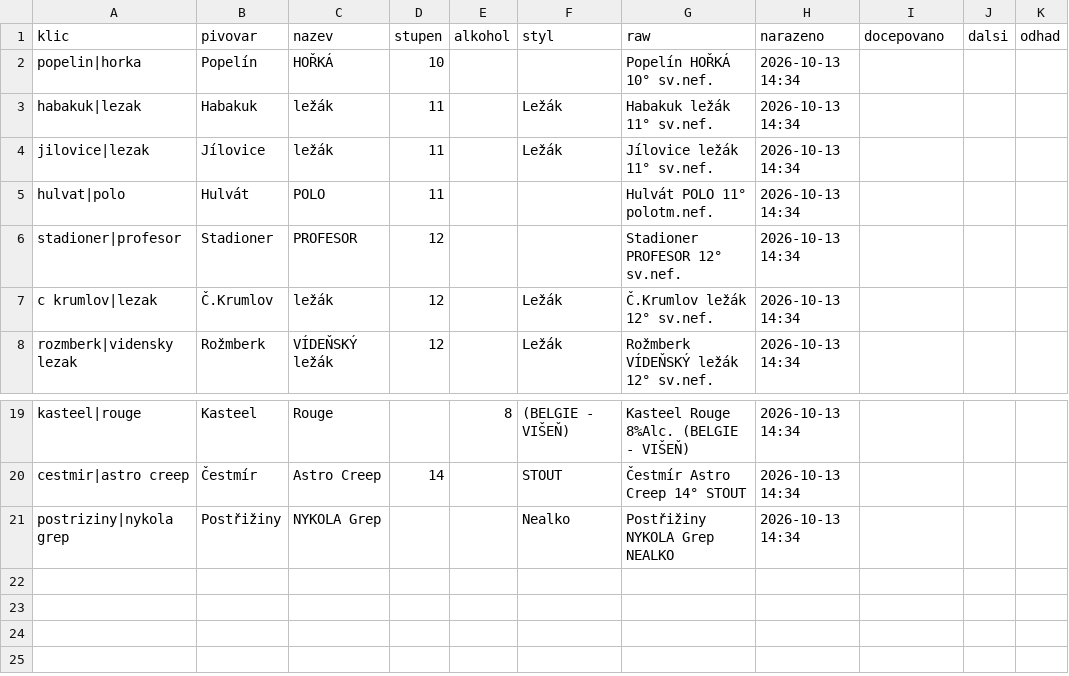
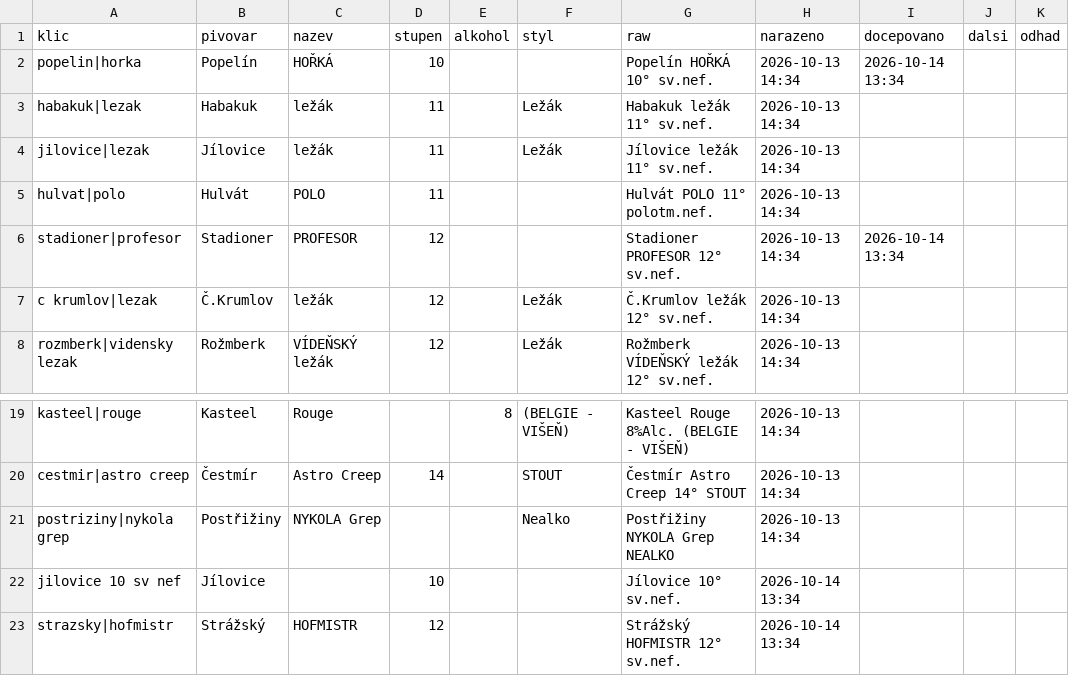
Before and after one commit to romankokos1/gal, a CSV file: data/kmpcb/historie.csv, drawn as a sheet; only a part is shown, gaps mark what is left out.

```diff
--- a/data/kmpcb/historie.csv
+++ b/data/kmpcb/historie.csv
@@ -1,3 +1,3 @@
 klic,pivovar,nazev,stupen,alkohol,styl,raw,narazeno,docepovano,dalsi,odhad
-popelin|horka,Popelín,HOŘKÁ,10,,,Popelín HOŘKÁ 10° sv.nef.,2026-10-13 14:34,,,
+popelin|horka,Popelín,HOŘKÁ,10,,,Popelín HOŘKÁ 10° sv.nef.,2026-10-13 14:34,2026-10-14 13:34,,
 habakuk|lezak,Habakuk,ležák,11,,Ležák,Habakuk ležák 11° sv.nef.,2026-10-13 14:34,,,
@@ -5,3 +5,3 @@ jilovice|lezak,Jílovice,ležák,11,,Ležák,Jílovice ležák 11° sv.nef.,2026
 hulvat|polo,Hulvát,POLO,11,,,Hulvát POLO 11° polotm.nef.,2026-10-13 14:34,,,
-stadioner|profesor,Stadioner,PROFESOR,12,,,Stadioner PROFESOR 12° sv.nef.,2026-10-13 14:34,,,
+stadioner|profesor,Stadioner,PROFESOR,12,,,Stadioner PROFESOR 12° sv.nef.,2026-10-13 14:34,2026-10-14 13:34,,
 c krumlov|lezak,Č.Krumlov,ležák,12,,Ležák,Č.Krumlov ležák 12° sv.nef.,2026-10-13 14:34,,,
@@ -21 +21,3 @@ cestmir|astro creep,Čestmír,Astro Creep,14,,STOUT,Čestmír Astro Creep 14° S
 postriziny|nykola grep,Postřižiny,NYKOLA Grep,,,Nealko,Postřižiny NYKOLA Grep NEALKO,2026-10-13 14:34,,,
+jilovice 10 sv nef,Jílovice,,10,,,Jílovice 10° sv.nef.,2026-10-14 13:34,,,
+strazsky|hofmistr,Strážský,HOFMISTR,12,,,Strážský HOFMISTR 12° sv.nef.,2026-10-14 13:34,,,
```
Also changed, not shown: data/kmp/historie.csv, 6 other files.
